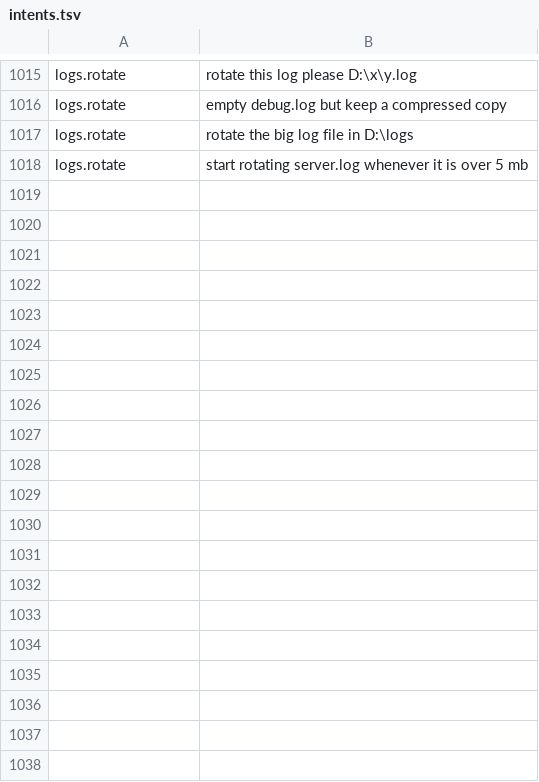
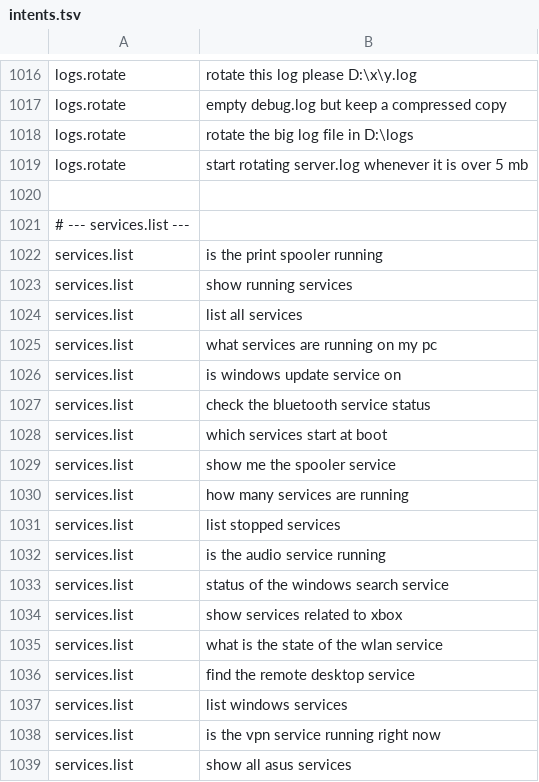
Before and after one commit to redrighthand2007/MAVERICK, a TSV file: maverick/brain/data/intents.tsv, drawn as a sheet; only a part is shown, gaps mark what is left out; the diff covers the shown part only.

Commit message:
Add services sentences

```diff
--- a/maverick/brain/data/intents.tsv
+++ b/maverick/brain/data/intents.tsv
@@ -1018 +1019,21 @@ logs.rotate	rotate the big log file in D:\logs
 logs.rotate	start rotating server.log whenever it is over 5 mb
+
+# --- services.list ---
+services.list	is the print spooler running
+services.list	show running services
+services.list	list all services
+services.list	what services are running on my pc
+services.list	is windows update service on
+services.list	check the bluetooth service status
+services.list	which services start at boot
+services.list	show me the spooler service
+services.list	how many services are running
+services.list	list stopped services
+services.list	is the audio service running
+services.list	status of the windows search service
+services.list	show services related to xbox
+services.list	what is the state of the wlan service
+services.list	find the remote desktop service
+services.list	list windows services
+services.list	is the vpn service running right now
+services.list	show all asus services
```
Also changed, not shown: 45 added rows and 1 edited cell elsewhere in this file, maverick/brain/data/hard_cases.tsv.
